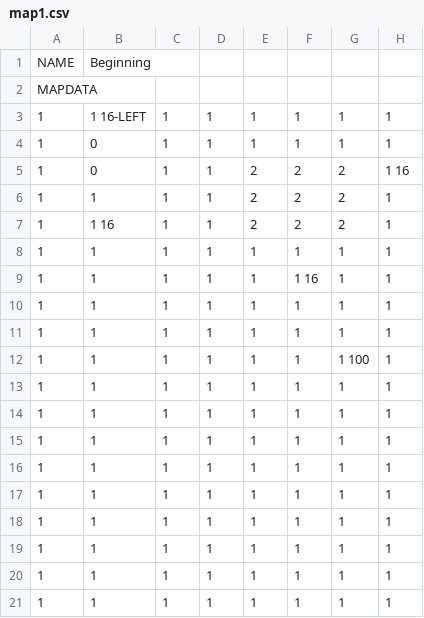
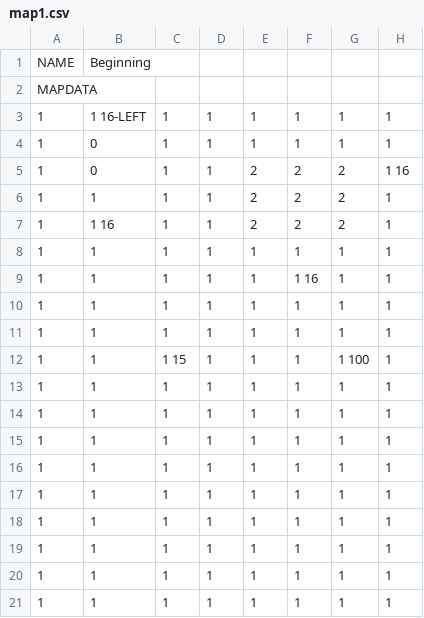
Before and after one commit to chrisdudas/ChompsChallenge, a CSV file: assets/levels/map1.csv, drawn as a sheet; only a part is shown; the diff names each change by its address in the sheet, - before the commit and + after, or states it on an @@ line.

```diff
--- a/assets/levels/map1.csv
+++ b/assets/levels/map1.csv
-C12: 1
+C12: 1 15
```
Also changed, not shown: 29 other files.
